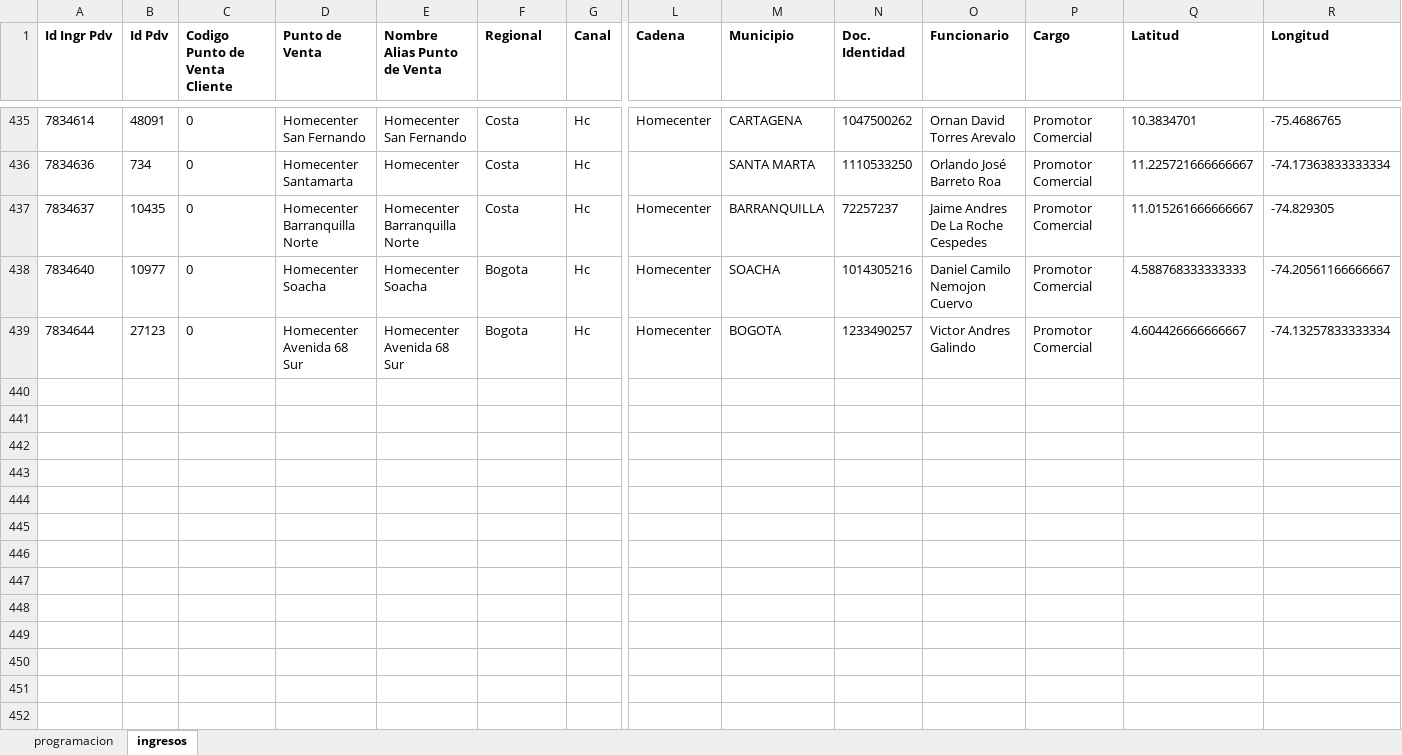
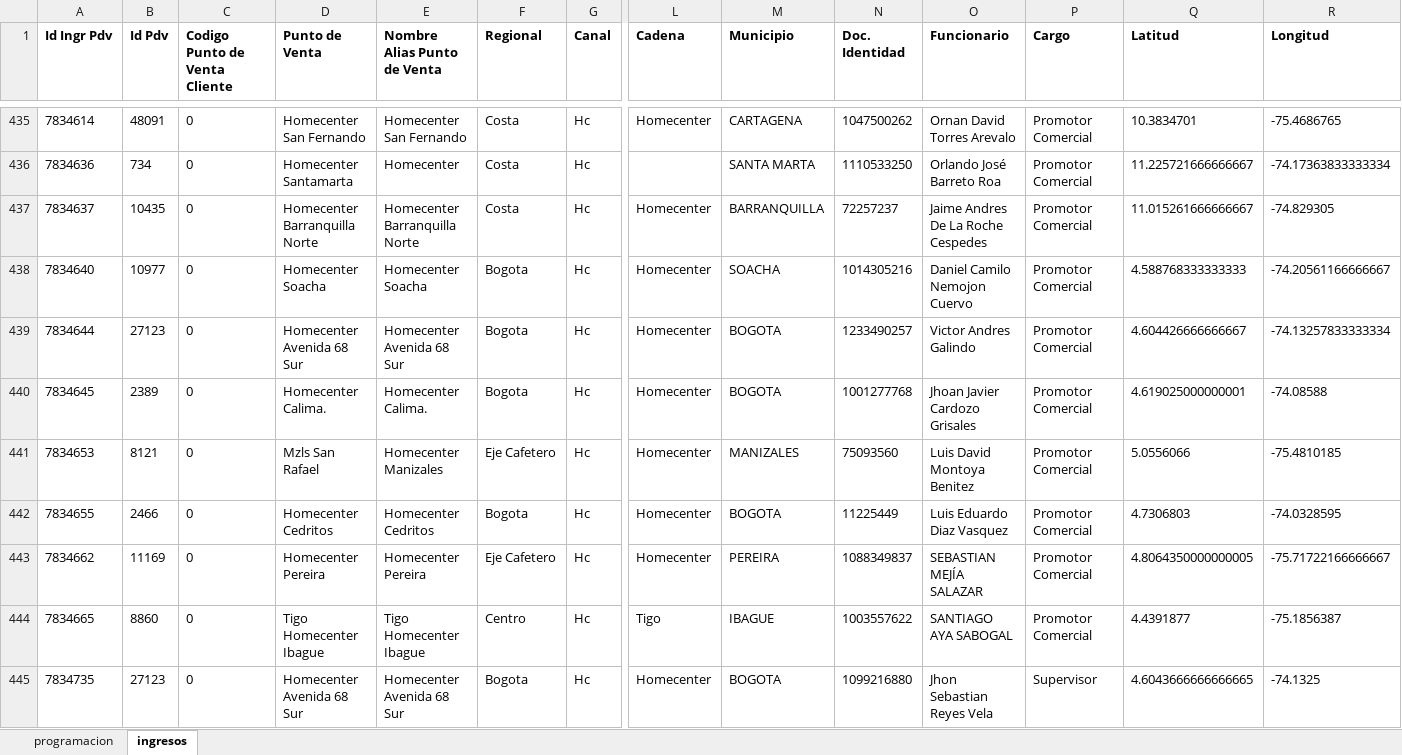
Before and after one commit to johangarzon19/monitor-ingresosv2, an Excel workbook: data/reporte_ingresos.xlsx, sheet ingresos, drawn as a sheet; only a part is shown, gaps mark what is left out; values as stored, in another font and other column widths than the file's, no borders; rows hold the shown columns only; the diff names each change by its address in the sheet, - before the commit and + after, or states it on an @@ line.

Commit message:
Actualizar datos de ingresos

```diff
--- a/data/reporte_ingresos.xlsx (sheet ingresos)
+++ b/data/reporte_ingresos.xlsx (sheet ingresos)
+row 440: 7834645 | 2389 | 0 | Homecenter Calima. | Homecenter Calima. | Bogota | Hc | Homecenter | BOGOTA | 1001277768 | Jhoan Javier Cardozo Grisales | Promotor Comercial | 4.619025000000001 | -74.08588
+row 441: 7834653 | 8121 | 0 | Mzls San Rafael | Homecenter Manizales | Eje Cafetero | Hc | Homecenter | MANIZALES | 75093560 | Luis David Montoya Benitez | Promotor Comercial | 5.0556066 | -75.4810185
+row 442: 7834655 | 2466 | 0 | Homecenter Cedritos | Homecenter Cedritos | Bogota | Hc | Homecenter | BOGOTA | 11225449 | Luis Eduardo Diaz Vasquez | Promotor Comercial | 4.7306803 | -74.0328595
+row 443: 7834662 | 11169 | 0 | Homecenter Pereira | Homecenter Pereira | Eje Cafetero | Hc | Homecenter | PEREIRA | 1088349837 | SEBASTIAN MEJÍA SALAZAR | Promotor Comercial | 4.8064350000000005 | -75.71722166666667
+row 444: 7834665 | 8860 | 0 | Tigo Homecenter Ibague | Tigo Homecenter Ibague | Centro | Hc | Tigo | IBAGUE | 1003557622 | SANTIAGO AYA SABOGAL | Promotor Comercial | 4.4391877 | -75.1856387
+row 445: 7834735 | 27123 | 0 | Homecenter Avenida 68 Sur | Homecenter Avenida 68 Sur | Bogota | Hc | Homecenter | BOGOTA | 1099216880 | Jhon Sebastian Reyes Vela | Supervisor | 4.6043666666666665 | -74.1325
```
